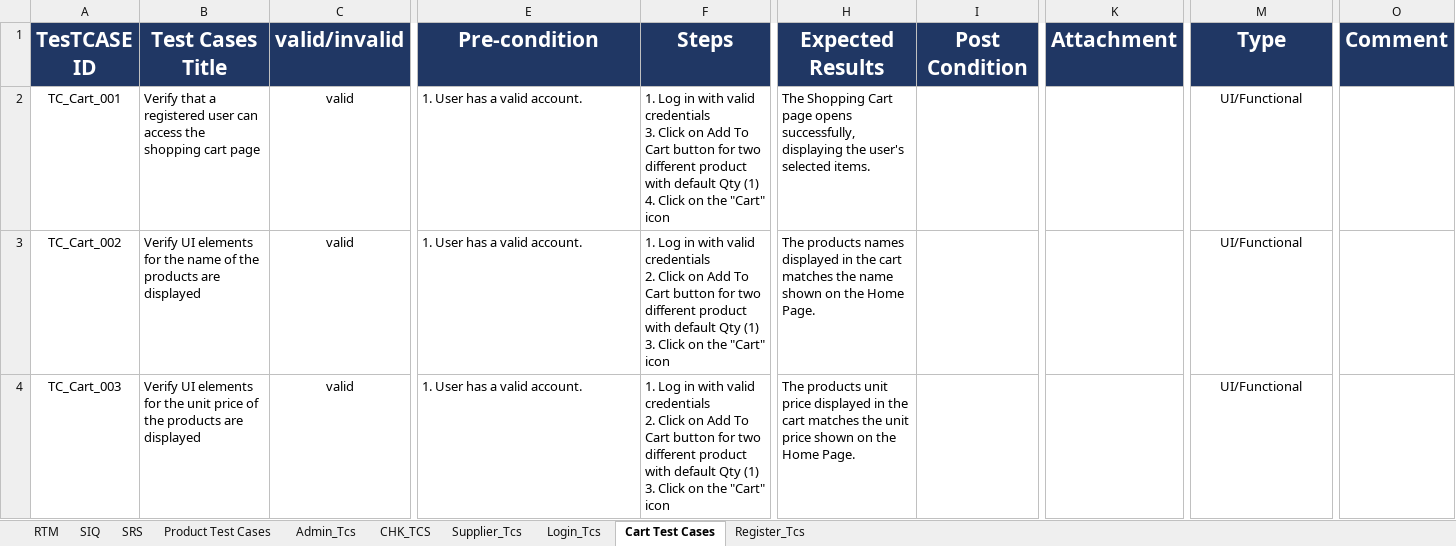
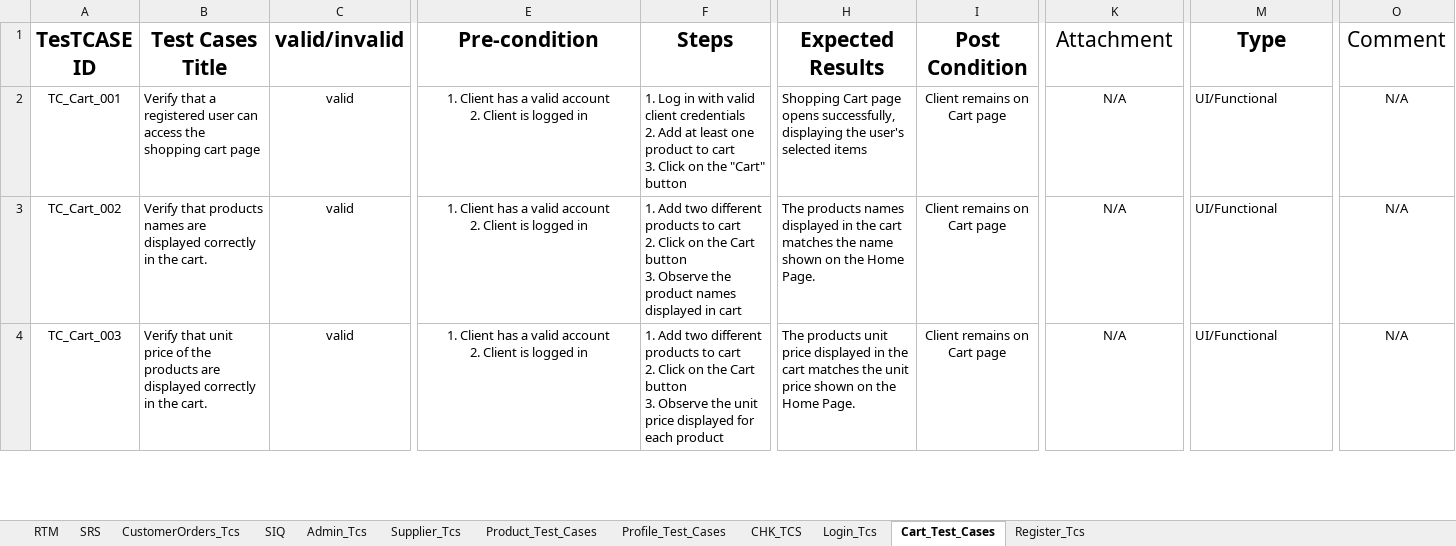
Before and after one commit to EL-Gohary1/Clothing-Web-Portal, an Excel workbook: Process_Docs/RTM.xlsx, sheet Cart_Test_Cases, drawn as a sheet; only a part is shown, gaps mark what is left out; values as stored, in another font and other column widths than the file's, no borders; table styles not drawn; 1 other sheet too large or unreadable and not compared; ↵ is a line break in a cell; the diff covers the shown part only; the diff names each change by its address in the sheet, - before the commit and + after, or states it on an @@ line.

```diff
--- a/Process_Docs/RTM.xlsx (sheet Cart_Test_Cases)
+++ b/Process_Docs/RTM.xlsx (sheet Cart_Test_Cases)
-sheet tab: Cart Test Cases
+sheet tab: Cart_Test_Cases
-sheet tab: Product Test Cases
+sheet tab: CustomerOrders_Tcs
+sheet tab: Product_Test_Cases
+sheet tab: Profile_Test_Cases
@@ sheet tab order changed: RTM | SRS | CustomerOrders_Tcs | SIQ | Admin_Tcs | Supplier_Tcs | Product_Test_Cases | Profile_Test_Cases | CHK_TCS | Login_Tcs | Cart_Test_Cases | Register_Tcs @@
@@ A1:O1 fill: #203764 → none, text colour: #FFFFFF → black @@
-K1 bold: on
+K1 bold: off
-O1 bold: on
+O1 bold: off
-E2:E4 (Pre-condition): 1. User has a valid account.
+E2:E4 (Pre-condition): 1. Client has a valid account ↵ 2. Client is logged in
-E2:E4 alignment: left
+E2:E4 alignment: center
-F2 (Steps): …with valid credentials ↵ 3. Click on Add To Cart button for two different product with default Qty (1) ↵ 4. Click on the "Cart" icon
+F2 (Steps): …with valid client credentials ↵ 2. Add at least one product to cart ↵ 3. Click on the "Cart" button
-H2 (Expected Results): The Shopping Cart page opens successfully, displaying the user's selected items.
+H2 (Expected Results): Shopping Cart page opens successfully, displaying the user's selected items
-I2:I4 (Post Condition): (empty)
+I2:I4 (Post Condition): Client remains on Cart page
-K2:K4 (Attachment): (empty)
+K2:K4 (Attachment): N/A
-M2:M4 alignment: center
+M2:M4 alignment: left
-O2:O4 (Comment): (empty)
+O2:O4 (Comment): N/A
-B3 (Test Cases Title): Verify UI elements for the name of the products are displayed
+B3 (Test Cases Title): Verify that products names are displayed correctly in the cart.
-F3 (Steps): 1. Log in with valid credentials ↵ 2. Click on Add To Cart button for two different product with default Qty (1) ↵ 3. Click on the "Cart" icon
+F3 (Steps): 1. Add two different products to cart ↵ 2. Click on the Cart button ↵ 3. Observe the product names displayed in cart
-B4 (Test Cases Title): Verify UI elements for the unit price of the products are displayed
+B4 (Test Cases Title): Verify that unit price of the products are displayed correctly in the cart.
-F4 (Steps): 1. Log in with valid credentials ↵ 2. Click on Add To Cart button for two different product with default Qty (1) ↵ 3. Click on the "Cart" icon
+F4 (Steps): 1. Add two different products to cart ↵ 2. Click on the Cart button ↵ 3. Observe the unit price displayed for each product
```
Also changed, not shown: 5 added rows, 68 edited cells and cell formats elsewhere in this sheet, sheet Register_Tcs, sheet Supplier_Tcs, sheet SIQ, sheet Admin_Tcs, sheet SRS, sheet CHK_TCS, 1 more sheet.
